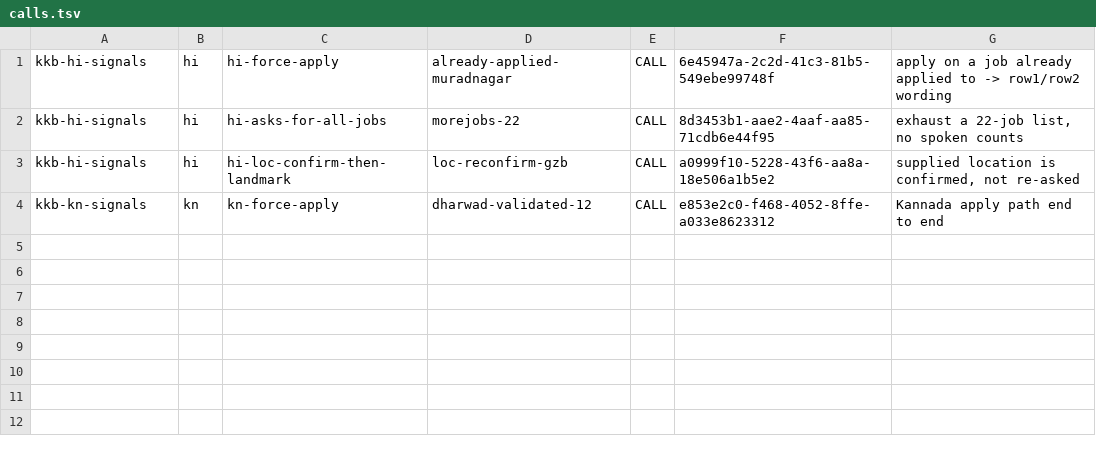
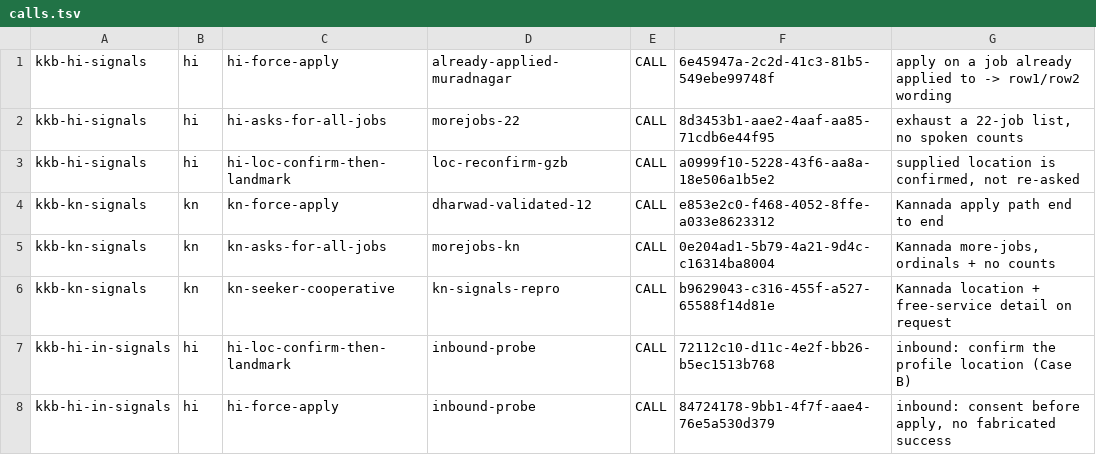
Before and after one commit to parthekstep/Prompt-Tuner, a TSV file: raya/overnight/sweep-2026-09-04_1552/calls.tsv, drawn as a sheet; the diff names each change by its address in the sheet, - before the commit and + after, or states it on an @@ line.

```diff
--- a/raya/overnight/sweep-2026-09-04_1552/calls.tsv
+++ b/raya/overnight/sweep-2026-09-04_1552/calls.tsv
+row 5: kkb-kn-signals | kn | kn-asks-for-all-jobs | morejobs-kn | CALL | 0e204ad1-5b79-4a21-9d4c-c16314ba8004 | Kannada more-jobs, ordinals + no counts
+row 6: kkb-kn-signals | kn | kn-seeker-cooperative | kn-signals-repro | CALL | b9629043-c316-455f-a527-65588f14d81e | Kannada location + free-service detail on request
+row 7: kkb-hi-in-signals | hi | hi-loc-confirm-then-landmark | inbound-probe | CALL | 72112c10-d11c-4e2f-bb26-b5ec1513b768 | inbound: confirm the profile location (Case B)
+row 8: kkb-hi-in-signals | hi | hi-force-apply | inbound-probe | CALL | 84724178-9bb1-4f7f-aae4-76e5a530d379 | inbound: consent before apply, no fabricated success
```
Also changed, not shown: 5 other files.
